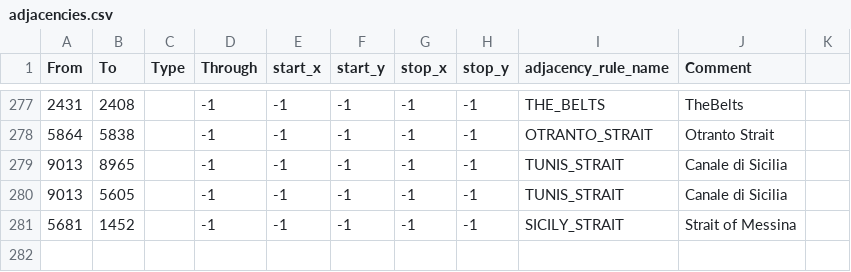
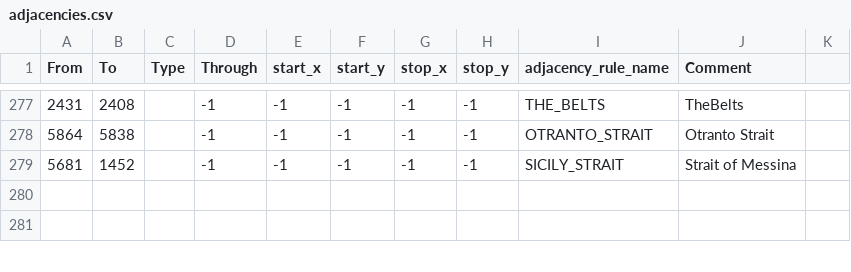
Before and after one commit to 1Shinzou/makeshift_bridges, a CSV file: map/adjacencies.csv, drawn as a sheet; only a part is shown, gaps mark what is left out; the shorter side is filled out with more unchanged rows; the diff names each change by its address in the sheet, - before the commit and + after, or states it on an @@ line.

Commit message:
Tunis strait removed

```diff
--- a/map/adjacencies.csv
+++ b/map/adjacencies.csv
-row 279: 9013 | 8965 |  | -1 | -1 | -1 | -1 | -1 | TUNIS_STRAIT | Canale di Sicilia
-row 280: 9013 | 5605 |  | -1 | -1 | -1 | -1 | -1 | TUNIS_STRAIT | Canale di Sicilia
```
Also changed, not shown: 2 other files.
